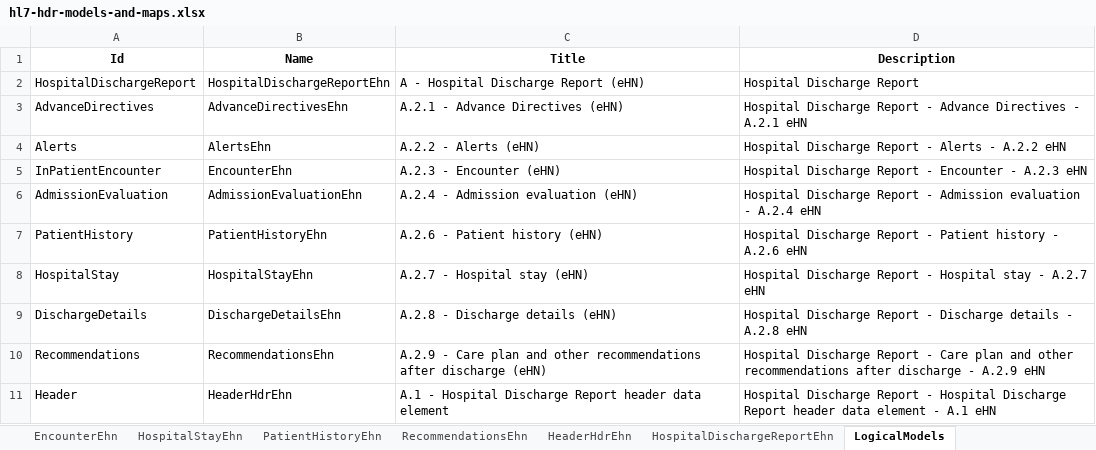
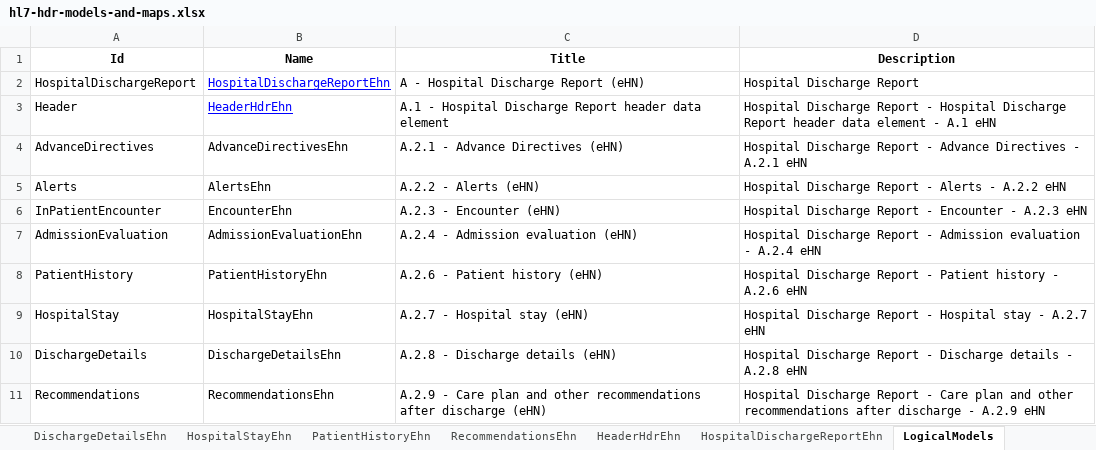
Before and after one commit to hl7-eu/hdr, an Excel workbook: models-src/hl7-hdr-models-and-maps.xlsx, sheet LogicalModels, drawn as a sheet; values as stored, in another font and other column widths than the file's, no borders; the diff names each change by its address in the sheet, - before the commit and + after, or states it on an @@ line.

```diff
--- a/models-src/hl7-hdr-models-and-maps.xlsx (sheet LogicalModels)
+++ b/models-src/hl7-hdr-models-and-maps.xlsx (sheet LogicalModels)
@@ B2 underline: off → on, text colour: black → #0000FF @@
@@ row 11 moved to row 3: Header @@
```
Also changed, not shown: sheet Encounter2FHIREuHdr, sheet ConceptMaps, sheet HospitalDischargeReportEhn, other sheet tabs, formulas that keep their value, 22 other files.
